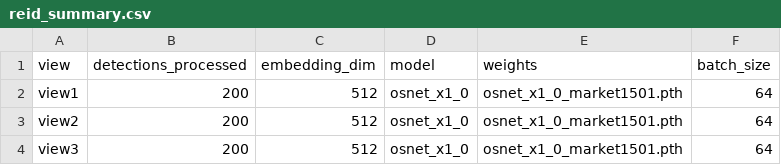
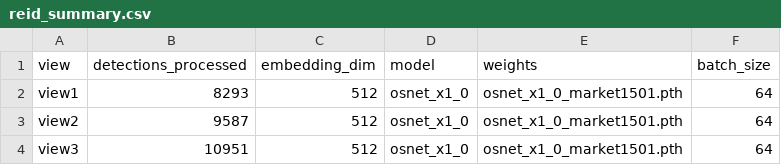
Before and after one commit to Gautam-Shah306/cctv-multiview-summarization, a CSV file: data_manifests/reid_summary.csv, drawn as a sheet.

Commit message:
chore: sync data manifests and embedding regen scripts

```diff
--- a/data_manifests/reid_summary.csv
+++ b/data_manifests/reid_summary.csv
@@ -1,4 +1,4 @@
 view,detections_processed,embedding_dim,model,weights,batch_size
-view1,200,512,osnet_x1_0,osnet_x1_0_market1501.pth,64
-view2,200,512,osnet_x1_0,osnet_x1_0_market1501.pth,64
-view3,200,512,osnet_x1_0,osnet_x1_0_market1501.pth,64
+view1,8293,512,osnet_x1_0,osnet_x1_0_market1501.pth,64
+view2,9587,512,osnet_x1_0,osnet_x1_0_market1501.pth,64
+view3,10951,512,osnet_x1_0,osnet_x1_0_market1501.pth,64
```
Also changed, not shown: 3 other files.
